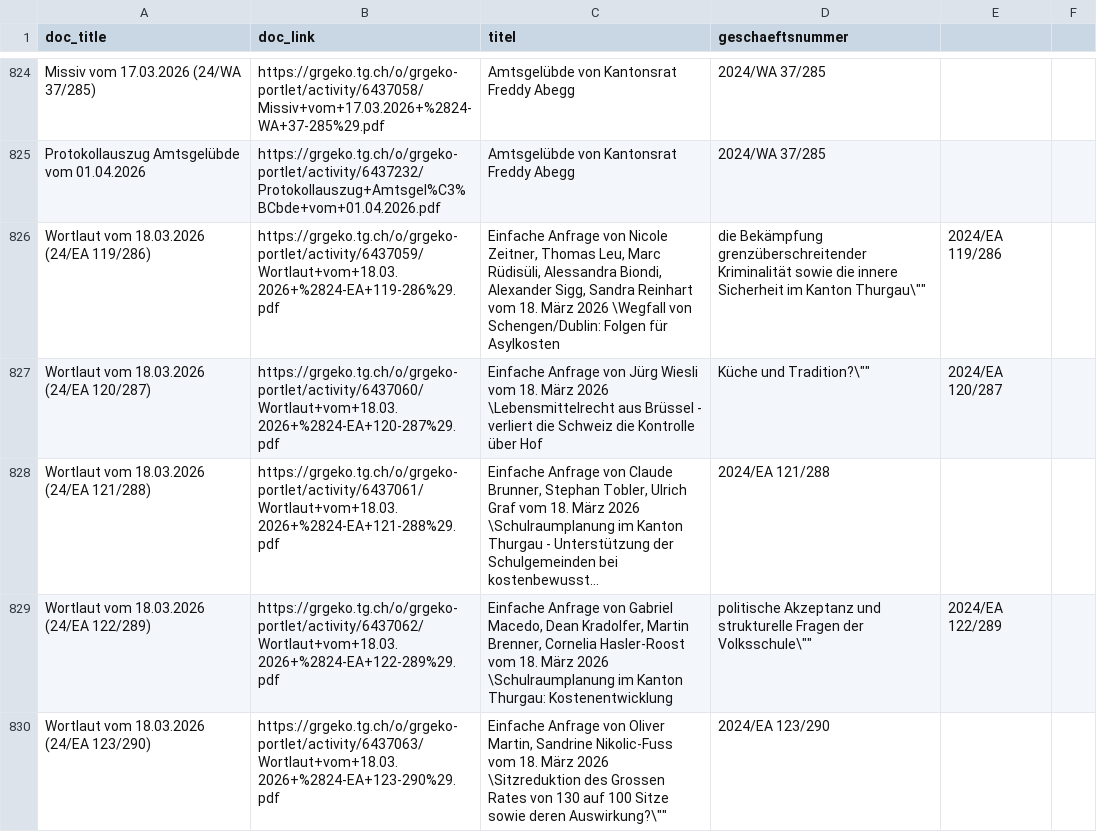
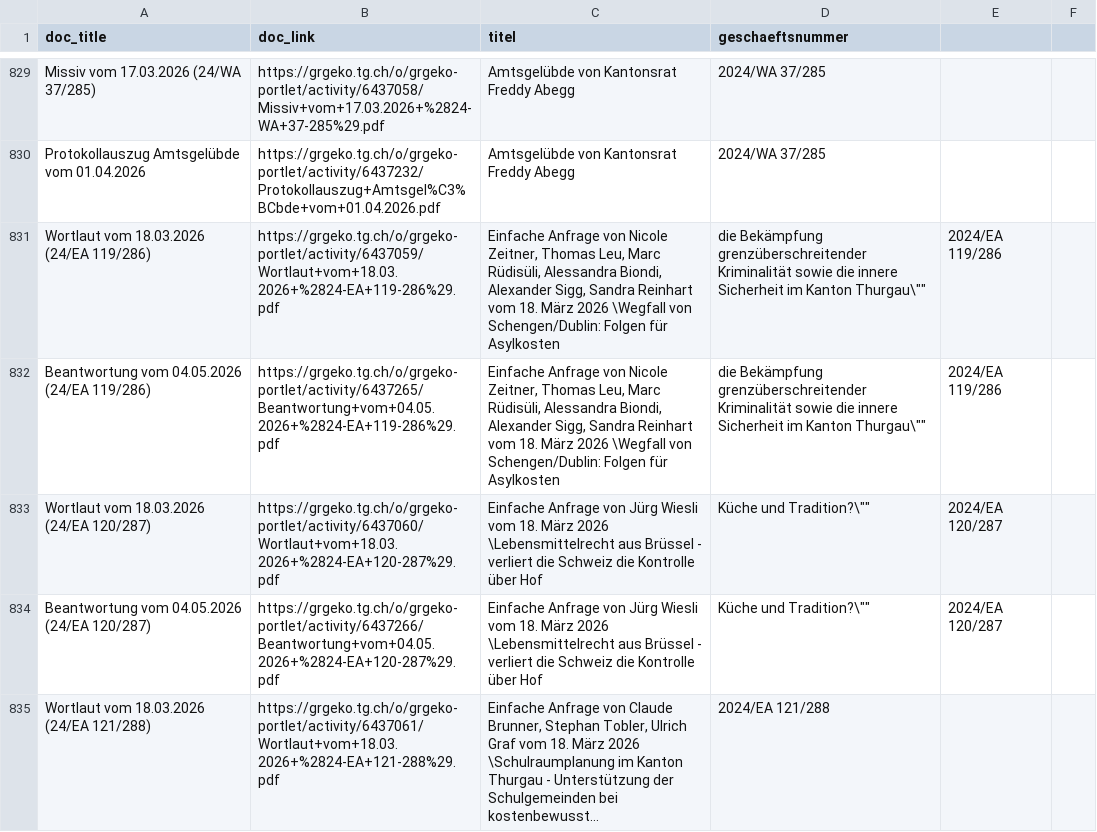
Before and after one commit to ogdtg/vorstossdaten_scrape, a CSV file: dokumente.csv, drawn as a sheet; only a part is shown, gaps mark what is left out; the shorter side is filled out with more unchanged rows; long unchanged cells end in …; the diff covers the shown part only; the diff names each change by its address in the sheet, - before the commit and + after, or states it on an @@ line.

```diff
--- a/dokumente.csv
+++ b/dokumente.csv
+row 832: Beantwortung vom 04.05.2026 (24/EA 119/286) | https://grgeko.tg.ch/o/grgeko-portlet/activity/6437265/Beantwortung+vom+04.05.2026+%2824-EA+119-286%29.pdf | Einfache Anfrage von Nicole Zeitner, Thomas Leu, Marc Rüdisüli, Alessandra Biondi, Alexander Sigg, Sandra Reinhart vom 18. März 2026 \Wegfall von Schengen/Dublin: Folgen für Asylkosten | die Bekämpfung grenzüberschreitender Kriminalität sowie die innere Sicherheit im Kanton Thurgau\"" | 2024/EA 119/286
+row 834: Beantwortung vom 04.05.2026 (24/EA 120/287) | https://grgeko.tg.ch/o/grgeko-portlet/activity/6437266/Beantwortung+vom+04.05.2026+%2824-EA+120-287%29.pdf | Einfache Anfrage von Jürg Wiesli vom 18. März 2026 \Lebensmittelrecht aus Brüssel - verliert die Schweiz die Kontrolle über Hof | Küche und Tradition?\"" | 2024/EA 120/287
```
Also changed, not shown: 9 added rows and 2 moved rows elsewhere in this file, geschaefte.csv, 1 other file.
